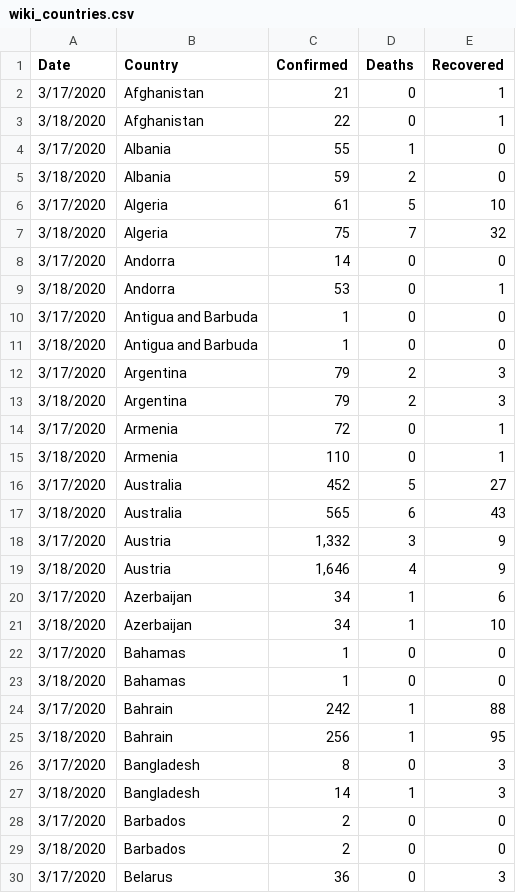
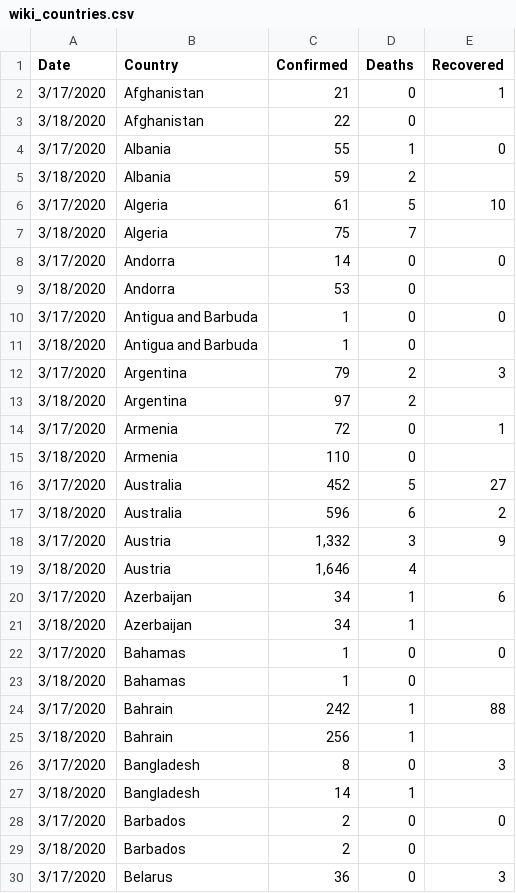
Before and after one commit to jagsfan82/Covid19-WebScrape-Plus, a CSV file: csv_dump/wiki_countries.csv, drawn as a sheet; only a part is shown; the diff covers the shown part only.

```diff
--- a/csv_dump/wiki_countries.csv
+++ b/csv_dump/wiki_countries.csv
@@ -2,29 +2,29 @@
 3/17/2020,Afghanistan,21,0,1
-3/18/2020,Afghanistan,22,0,1
+3/18/2020,Afghanistan,22,0,
 3/17/2020,Albania,55,1,0
-3/18/2020,Albania,59,2,0
+3/18/2020,Albania,59,2,
 3/17/2020,Algeria,61,5,10
-3/18/2020,Algeria,75,7,32
+3/18/2020,Algeria,75,7,
 3/17/2020,Andorra,14,0,0
-3/18/2020,Andorra,53,0,1
+3/18/2020,Andorra,53,0,
 3/17/2020,Antigua and Barbuda,1,0,0
-3/18/2020,Antigua and Barbuda,1,0,0
+3/18/2020,Antigua and Barbuda,1,0,
 3/17/2020,Argentina,79,2,3
-3/18/2020,Argentina,79,2,3
+3/18/2020,Argentina,97,2,
 3/17/2020,Armenia,72,0,1
-3/18/2020,Armenia,110,0,1
+3/18/2020,Armenia,110,0,
 3/17/2020,Australia,452,5,27
-3/18/2020,Australia,565,6,43
+3/18/2020,Australia,596,6,2
 3/17/2020,Austria,"1,332",3,9
-3/18/2020,Austria,"1,646",4,9
+3/18/2020,Austria,"1,646",4,
 3/17/2020,Azerbaijan,34,1,6
-3/18/2020,Azerbaijan,34,1,10
+3/18/2020,Azerbaijan,34,1,
 3/17/2020,Bahamas,1,0,0
-3/18/2020,Bahamas,1,0,0
+3/18/2020,Bahamas,1,0,
 3/17/2020,Bahrain,242,1,88
-3/18/2020,Bahrain,256,1,95
+3/18/2020,Bahrain,256,1,
 3/17/2020,Bangladesh,8,0,3
-3/18/2020,Bangladesh,14,1,3
+3/18/2020,Bangladesh,14,1,
 3/17/2020,Barbados,2,0,0
-3/18/2020,Barbados,2,0,0
+3/18/2020,Barbados,2,0,
 3/17/2020,Belarus,36,0,3
```
Also changed, not shown: 3 added rows and 157 edited cells elsewhere in this file, csv_dump/bno_country_plus.csv, csv_dump/bno_country_unpivot.csv, 19 other files.
